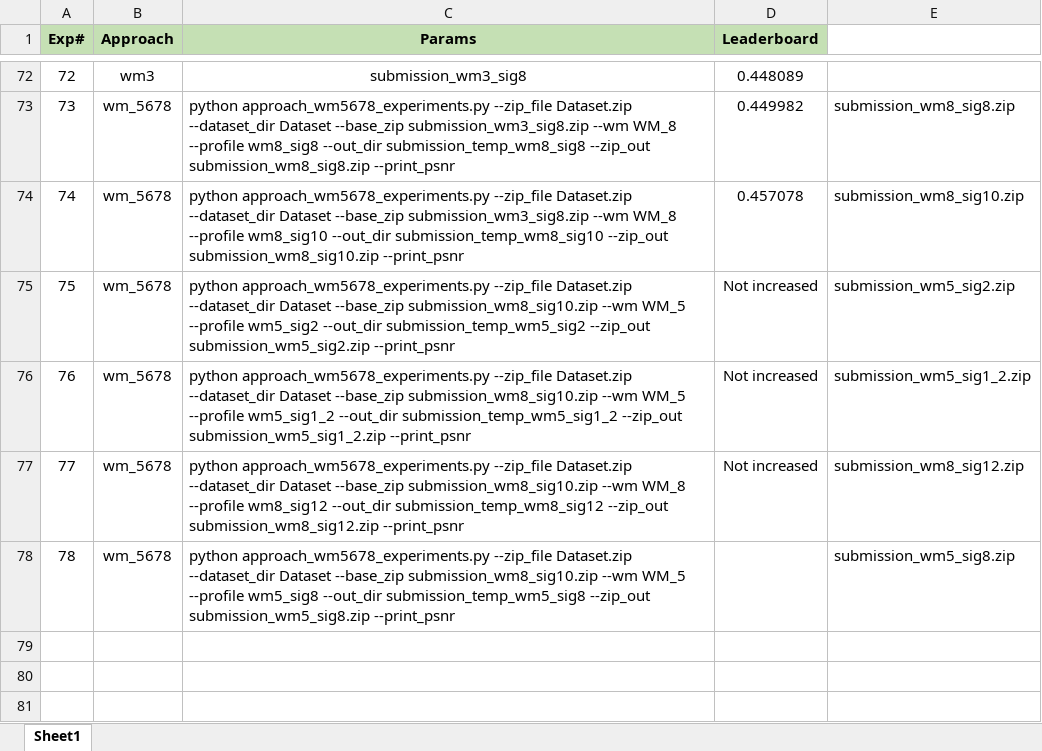
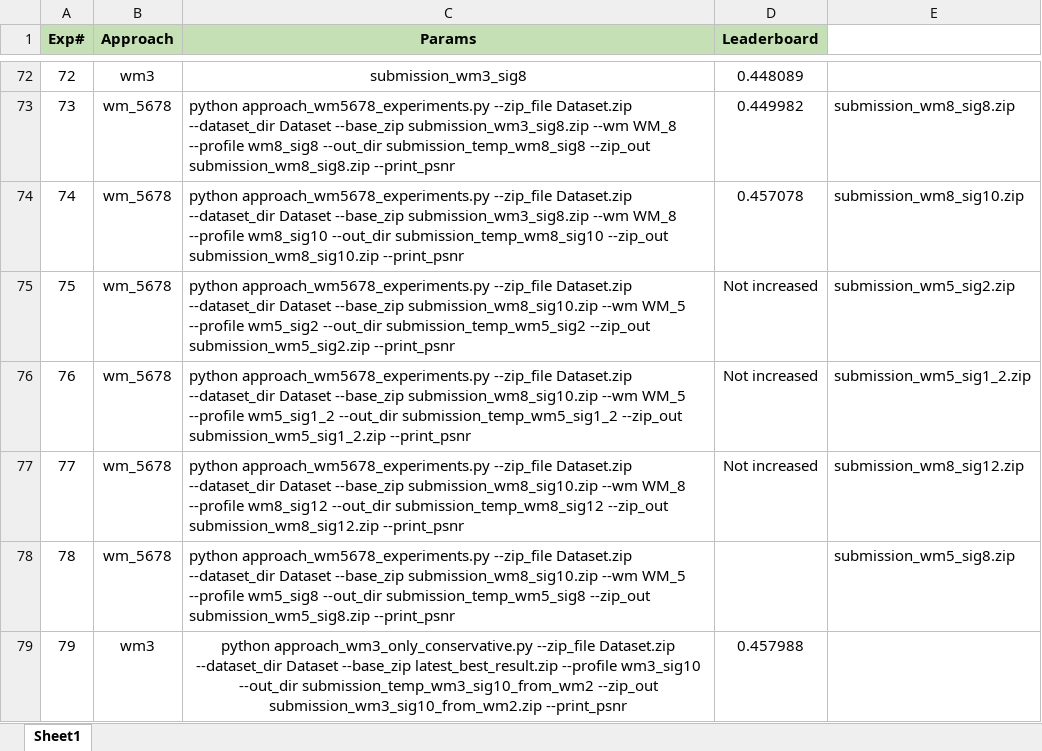
Before and after one commit to UsamaI000/tml2026-team_XLIII-assignment_4, an Excel workbook: Experiments.xlsx, sheet Sheet1, drawn as a sheet; only a part is shown, gaps mark what is left out; values as stored, in another font and other column widths than the file's, no borders; the diff names each change by its address in the sheet, - before the commit and + after, or states it on an @@ line.

Commit message:
latest score with wm3"

```diff
--- a/Experiments.xlsx (sheet Sheet1)
+++ b/Experiments.xlsx (sheet Sheet1)
+row 79: 79 | wm3 | python approach_wm3_only_conservative.py --zip_file Dataset.zip --dataset_dir Dataset --base_zip latest_best_result.zip --profile wm3_sig10 --out_dir submission_temp_wm3_sig10_from_wm2 --zip_out submission_wm3_sig10_from_wm2.zip --print_psnr | 0.457988
```
